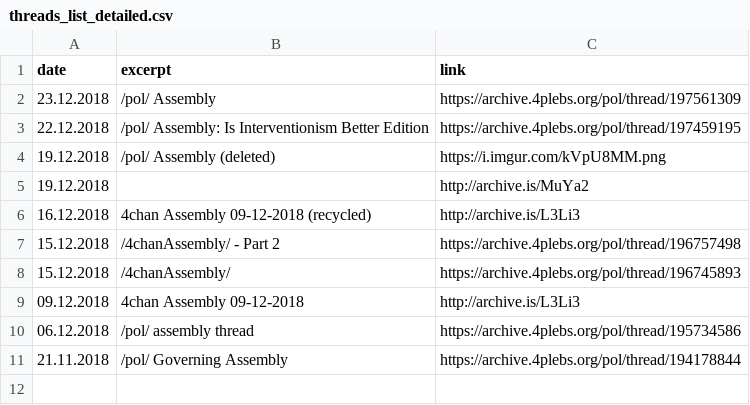
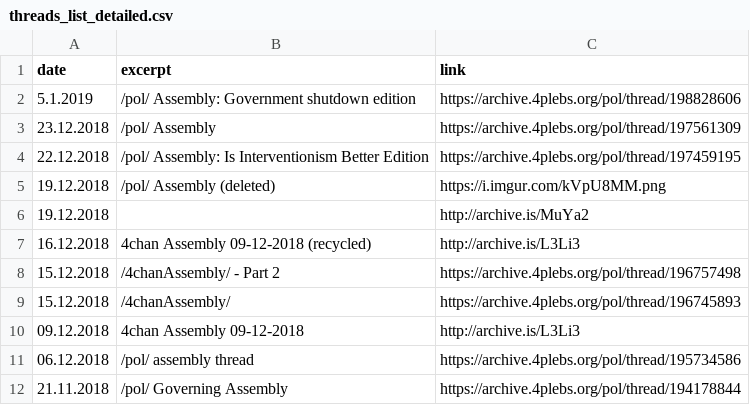
Before and after one commit to NaLib/parliament, a CSV file: threads_list_detailed.csv, drawn as a sheet.

```diff
--- a/threads_list_detailed.csv
+++ b/threads_list_detailed.csv
@@ -1,2 +1,3 @@
 date,excerpt,link
+5.1.2019,/pol/ Assembly: Government shutdown edition,https://archive.4plebs.org/pol/thread/198828606
 23.12.2018,/pol/ Assembly,https://archive.4plebs.org/pol/thread/197561309
```
Also changed, not shown: 2 other files.
